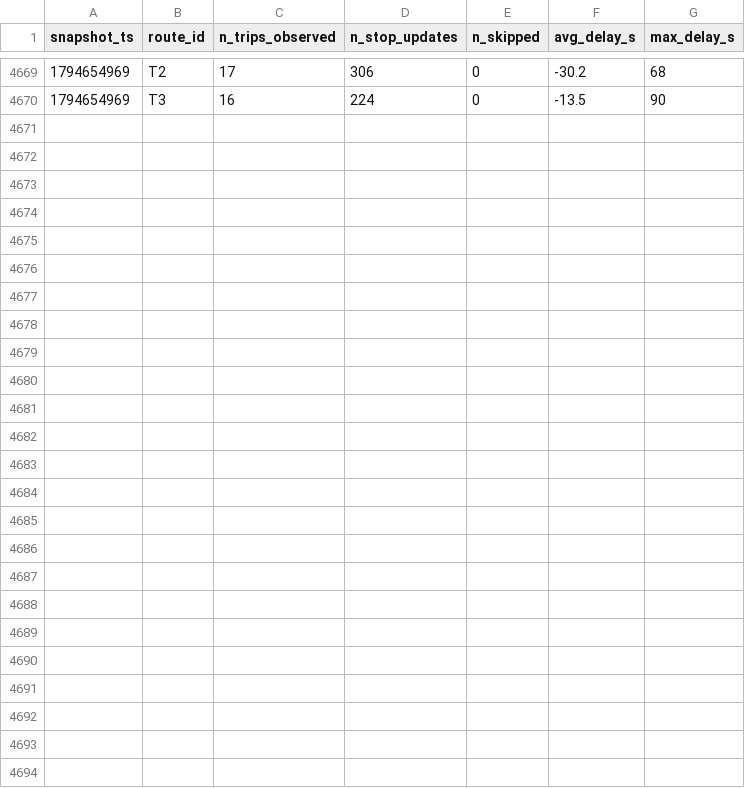
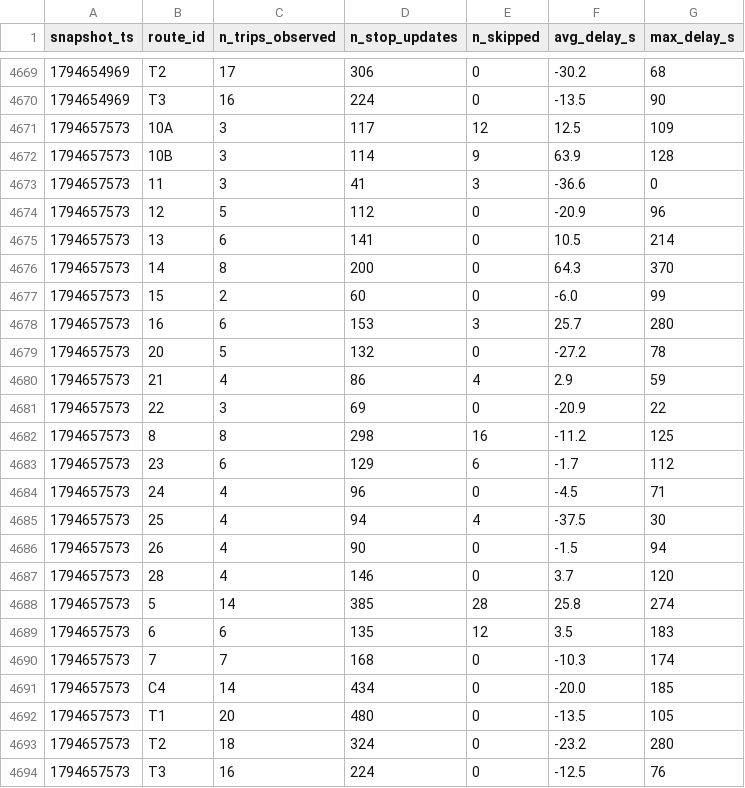
Before and after one commit to AFFES-BI/smart-mobility-lemans, a CSV file: data/history/route_delays_2026-11.csv, drawn as a sheet; only a part is shown, gaps mark what is left out; the diff names each change by its address in the sheet, - before the commit and + after, or states it on an @@ line.

```diff
--- a/data/history/route_delays_2026-11.csv
+++ b/data/history/route_delays_2026-11.csv
+row 4671: 1794657573 | 10A | 3 | 117 | 12 | 12.5 | 109
+row 4672: 1794657573 | 10B | 3 | 114 | 9 | 63.9 | 128
+row 4673: 1794657573 | 11 | 3 | 41 | 3 | -36.6 | 0
+row 4674: 1794657573 | 12 | 5 | 112 | 0 | -20.9 | 96
+row 4675: 1794657573 | 13 | 6 | 141 | 0 | 10.5 | 214
+row 4676: 1794657573 | 14 | 8 | 200 | 0 | 64.3 | 370
+row 4677: 1794657573 | 15 | 2 | 60 | 0 | -6.0 | 99
+row 4678: 1794657573 | 16 | 6 | 153 | 3 | 25.7 | 280
+row 4679: 1794657573 | 20 | 5 | 132 | 0 | -27.2 | 78
+row 4680: 1794657573 | 21 | 4 | 86 | 4 | 2.9 | 59
+row 4681: 1794657573 | 22 | 3 | 69 | 0 | -20.9 | 22
+row 4682: 1794657573 | 8 | 8 | 298 | 16 | -11.2 | 125
+row 4683: 1794657573 | 23 | 6 | 129 | 6 | -1.7 | 112
+row 4684: 1794657573 | 24 | 4 | 96 | 0 | -4.5 | 71
+row 4685: 1794657573 | 25 | 4 | 94 | 4 | -37.5 | 30
+row 4686: 1794657573 | 26 | 4 | 90 | 0 | -1.5 | 94
+row 4687: 1794657573 | 28 | 4 | 146 | 0 | 3.7 | 120
+row 4688: 1794657573 | 5 | 14 | 385 | 28 | 25.8 | 274
+row 4689: 1794657573 | 6 | 6 | 135 | 12 | 3.5 | 183
+row 4690: 1794657573 | 7 | 7 | 168 | 0 | -10.3 | 174
+row 4691: 1794657573 | C4 | 14 | 434 | 0 | -20.0 | 185
+row 4692: 1794657573 | T1 | 20 | 480 | 0 | -13.5 | 105
+row 4693: 1794657573 | T2 | 18 | 324 | 0 | -23.2 | 280
+row 4694: 1794657573 | T3 | 16 | 224 | 0 | -12.5 | 76
```
Also changed, not shown: 1 other file.
